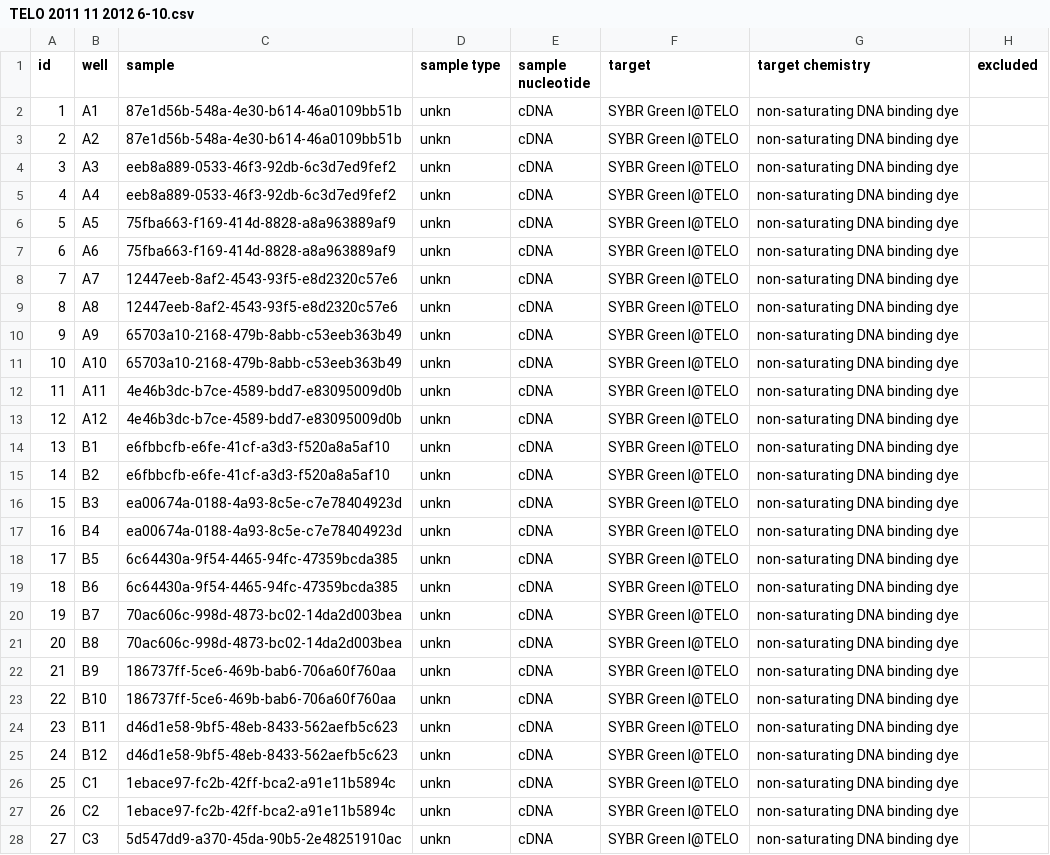
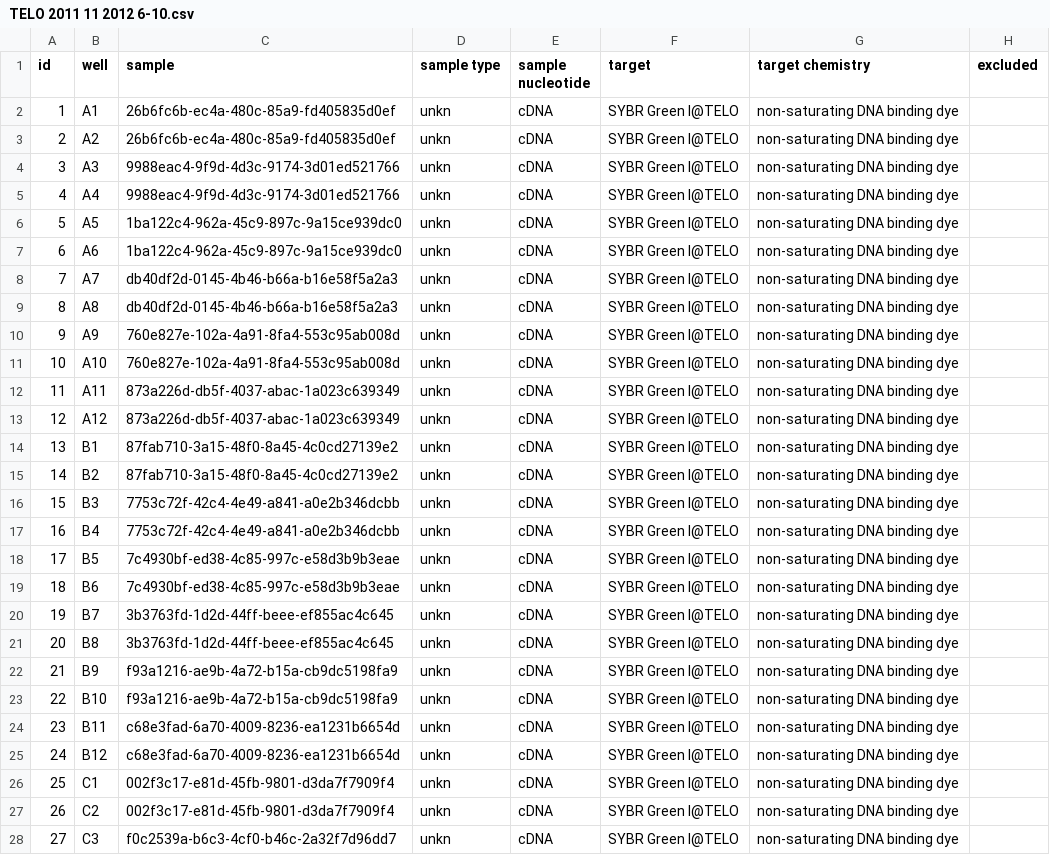
Before and after one commit to jasminebaclig/ptarmigan-telomere-analysis-complete, a CSV file: indiv_effic_files/TELO 2011 11 2012 6-10.csv, drawn as a sheet; only a part is shown; the diff covers the shown part only; the diff names each change by its address in the sheet, - before the commit and + after, or states it on an @@ line.

```diff
--- a/indiv_effic_files/TELO 2011 11 2012 6-10.csv
+++ b/indiv_effic_files/TELO 2011 11 2012 6-10.csv
-C2:C3 (sample): 87e1d56b-548a-4e30-b614-46a0109bb51b
+C2:C3 (sample): 26b6fc6b-ec4a-480c-85a9-fd405835d0ef
-C4:C5 (sample): eeb8a889-0533-46f3-92db-6c3d7ed9fef2
+C4:C5 (sample): 9988eac4-9f9d-4d3c-9174-3d01ed521766
-C6:C7 (sample): 75fba663-f169-414d-8828-a8a963889af9
+C6:C7 (sample): 1ba122c4-962a-45c9-897c-9a15ce939dc0
-C8:C9 (sample): 12447eeb-8af2-4543-93f5-e8d2320c57e6
+C8:C9 (sample): db40df2d-0145-4b46-b66a-b16e58f5a2a3
-C10:C11 (sample): 65703a10-2168-479b-8abb-c53eeb363b49
+C10:C11 (sample): 760e827e-102a-4a91-8fa4-553c95ab008d
-C12:C13 (sample): 4e46b3dc-b7ce-4589-bdd7-e83095009d0b
+C12:C13 (sample): 873a226d-db5f-4037-abac-1a023c639349
-C14:C15 (sample): e6fbbcfb-e6fe-41cf-a3d3-f520a8a5af10
+C14:C15 (sample): 87fab710-3a15-48f0-8a45-4c0cd27139e2
-C16:C17 (sample): ea00674a-0188-4a93-8c5e-c7e78404923d
+C16:C17 (sample): 7753c72f-42c4-4e49-a841-a0e2b346dcbb
-C18:C19 (sample): 6c64430a-9f54-4465-94fc-47359bcda385
+C18:C19 (sample): 7c4930bf-ed38-4c85-997c-e58d3b9b3eae
-C20:C21 (sample): 70ac606c-998d-4873-bc02-14da2d003bea
+C20:C21 (sample): 3b3763fd-1d2d-44ff-beee-ef855ac4c645
-C22:C23 (sample): 186737ff-5ce6-469b-bab6-706a60f760aa
+C22:C23 (sample): f93a1216-ae9b-4a72-b15a-cb9dc5198fa9
-C24:C25 (sample): d46d1e58-9bf5-48eb-8433-562aefb5c623
+C24:C25 (sample): c68e3fad-6a70-4009-8236-ea1231b6654d
-C26:C27 (sample): 1ebace97-fc2b-42ff-bca2-a91e11b5894c
+C26:C27 (sample): 002f3c17-e81d-45fb-9801-d3da7f7909f4
-C28 (sample): 5d547dd9-a370-45da-90b5-2e48251910ac
+C28 (sample): f0c2539a-b6c3-4cf0-b46c-2a32f7d96dd7
```
Also changed, not shown: 69 edited cells elsewhere in this file, indiv_effic_files/TELO 2011 6-10.csv, indiv_effic_files/TOX Redilute 15 TELO Redilute 14.csv, 12 other files.
